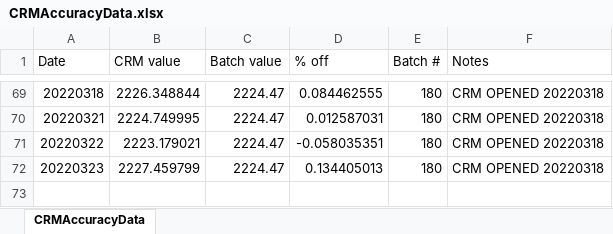
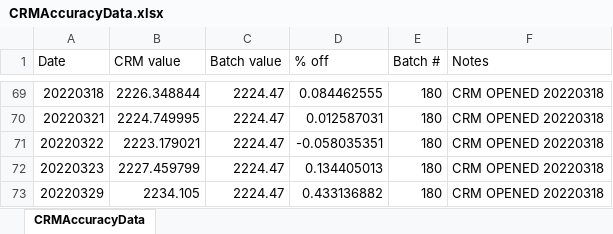
Before and after one commit to Putnam-Lab/Titrator, an Excel workbook: Data/CRMAccuracyData.xlsx, sheet CRMAccuracyData, drawn as a sheet; only a part is shown, gaps mark what is left out; values as stored, in another font and other column widths than the file's, no borders; the diff names each change by its address in the sheet, - before the commit and + after, or states it on an @@ line.

```diff
--- a/Data/CRMAccuracyData.xlsx (sheet CRMAccuracyData)
+++ b/Data/CRMAccuracyData.xlsx (sheet CRMAccuracyData)
+row 73: 20220329 | 2234.105 | 2224.47 | 0.433136882 | 180 | CRM OPENED 20220318
```
Also changed, not shown: 13 other files.
